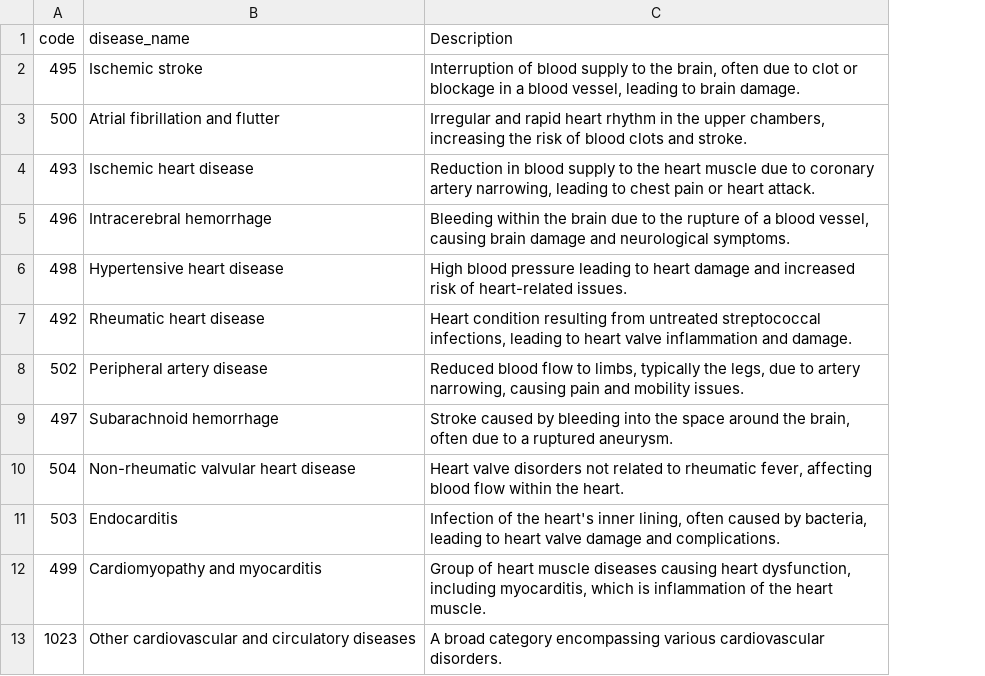
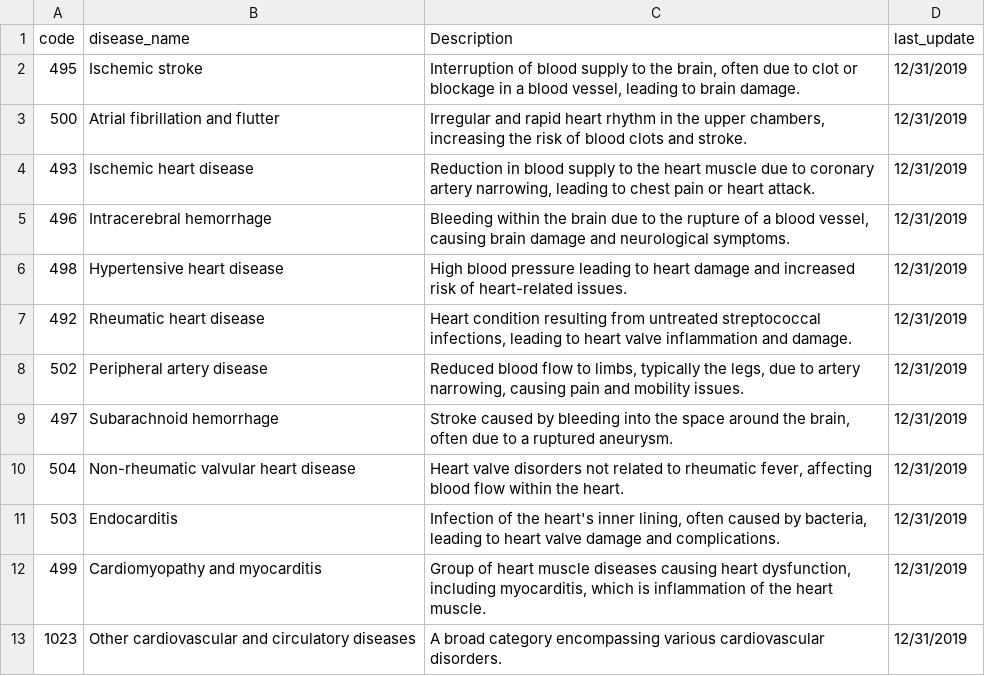
Before and after one commit to HADIRIDA4/Heart_Disease_Data_Analysis_and_Predictor, a CSV file: csv/Disease.csv, drawn as a sheet; the diff names each change by its address in the sheet, - before the commit and + after, or states it on an @@ line.

```diff
--- a/csv/Disease.csv
+++ b/csv/Disease.csv
+column D (last_update), rows 2-13: all 12/31/2019
```
Also changed, not shown: 12 other files.
